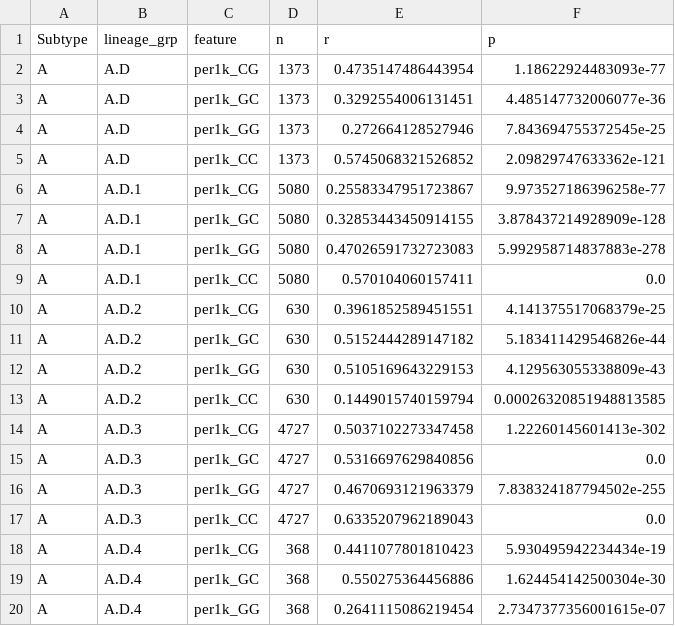
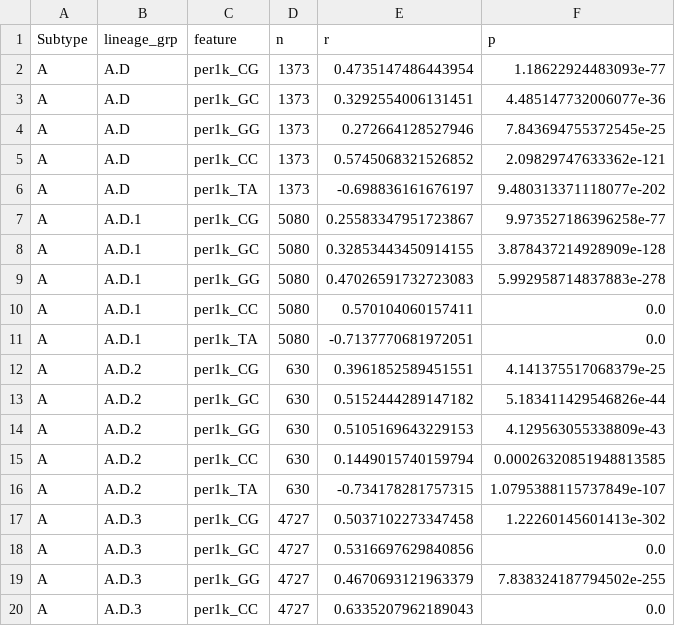
Before and after one commit to Wlimni/RSV, a TSV file: results/gc_correlation.tsv, drawn as a sheet; only a part is shown; the shorter side is filled out with more unchanged rows; the diff covers the shown part only.

```diff
--- a/results/gc_correlation.tsv
+++ b/results/gc_correlation.tsv
@@ -5,2 +5,3 @@ A	A.D	per1k_GG	1373	0.272664128527946	7.843694755372545e-25
 A	A.D	per1k_CC	1373	0.5745068321526852	2.09829747633362e-121
+A	A.D	per1k_TA	1373	-0.698836161676197	9.480313371118077e-202
 A	A.D.1	per1k_CG	5080	0.25583347951723867	9.973527186396258e-77
@@ -9,2 +10,3 @@ A	A.D.1	per1k_GG	5080	0.47026591732723083	5.992958714837883e-278
 A	A.D.1	per1k_CC	5080	0.570104060157411	0.0
+A	A.D.1	per1k_TA	5080	-0.7137770681972051	0.0
 A	A.D.2	per1k_CG	630	0.3961852589451551	4.141375517068379e-25
@@ -13,2 +15,3 @@ A	A.D.2	per1k_GG	630	0.5105169643229153	4.129563055338809e-43
 A	A.D.2	per1k_CC	630	0.1449015740159794	0.00026320851948813585
+A	A.D.2	per1k_TA	630	-0.734178281757315	1.0795388115737849e-107
 A	A.D.3	per1k_CG	4727	0.5037102273347458	1.22260145601413e-302
```
Also changed, not shown: 6 added rows elsewhere in this file, results/gene_cpg_subtype_test.tsv, results/slopes_genome.tsv, 16 other files.
